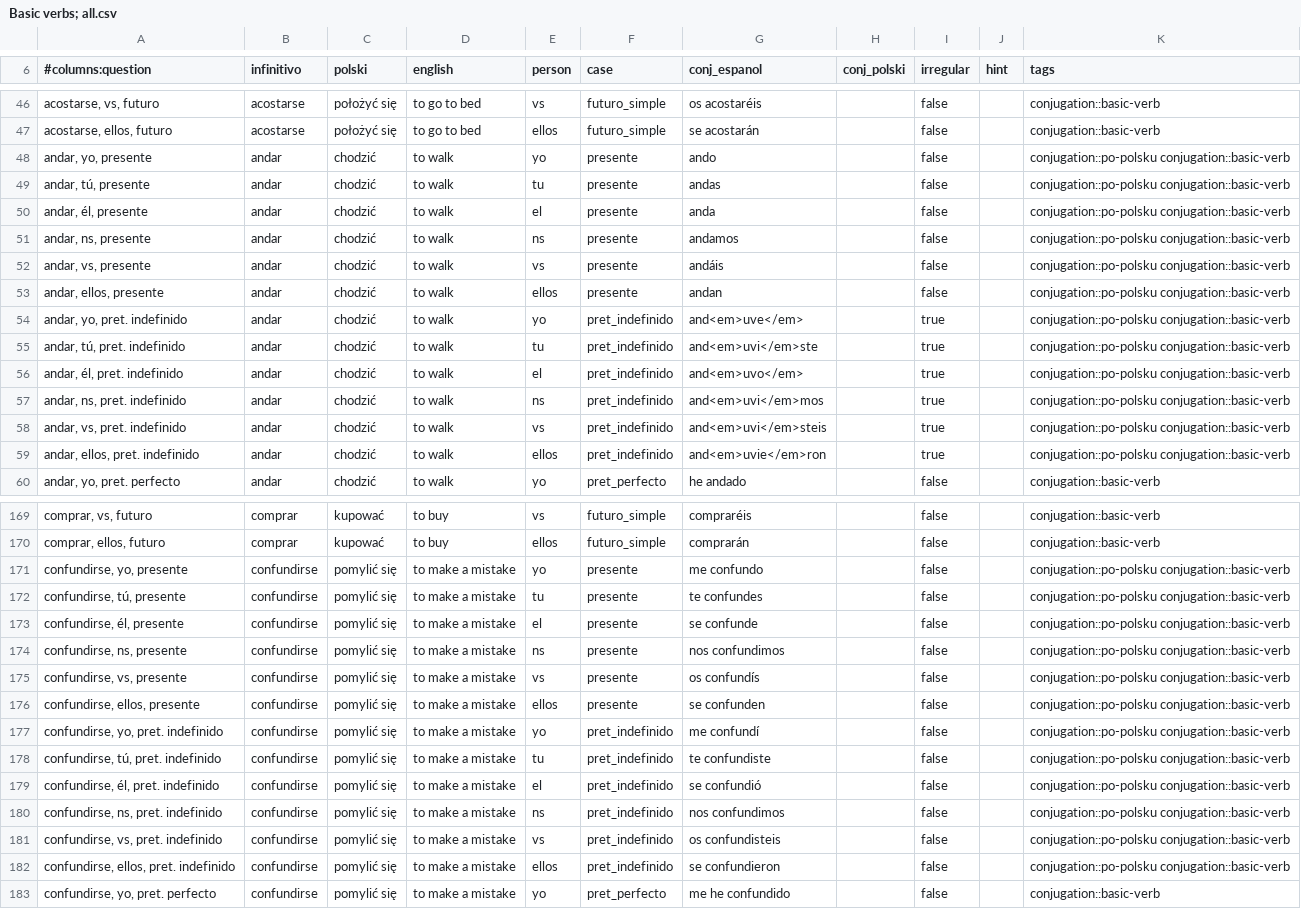
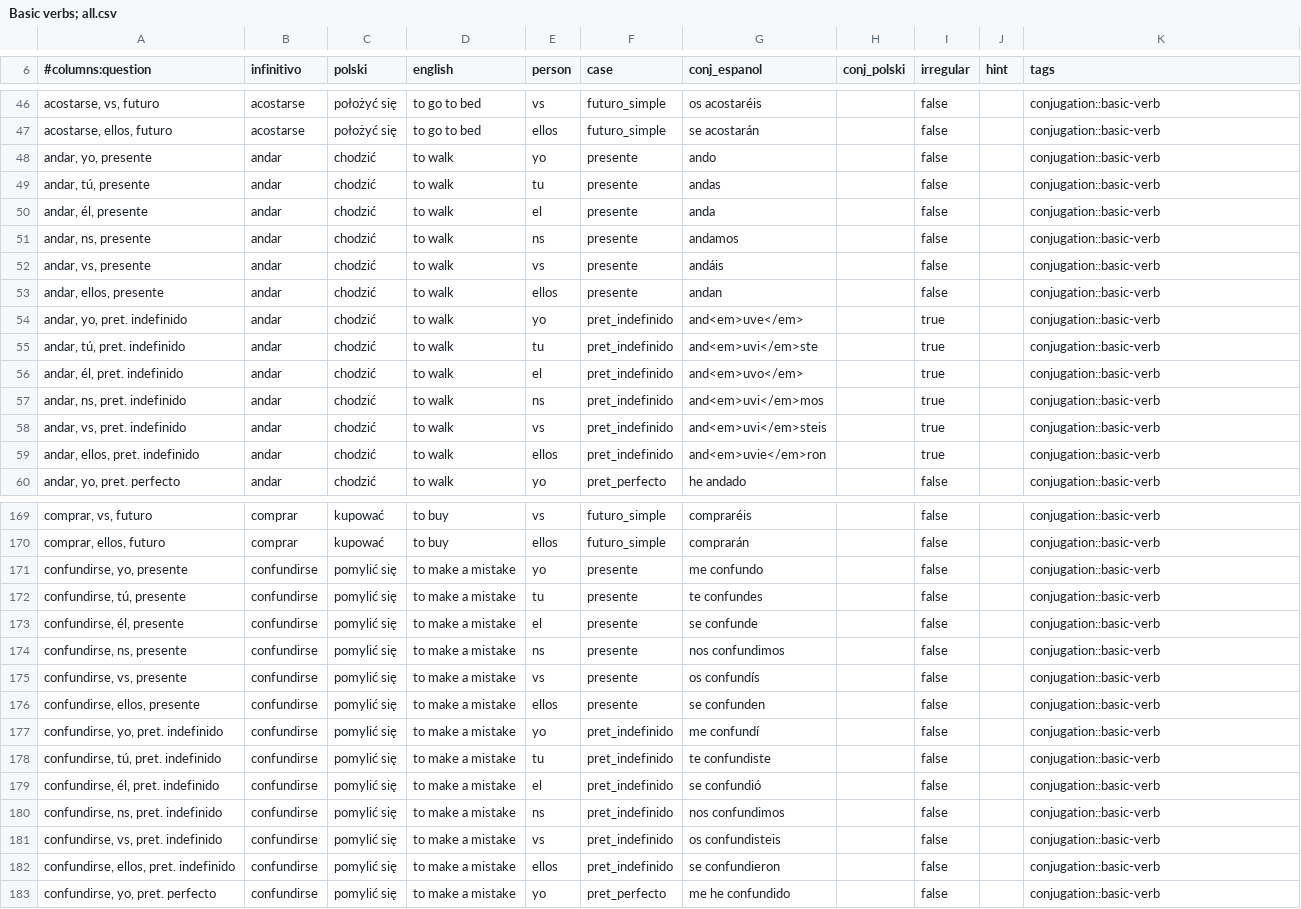
Before and after one commit to niedzwiedzislaw/verbos, a CSV file: lists/Basic verbs; all.csv, drawn as a sheet; only a part is shown, gaps mark what is left out; the diff covers the shown part only; the diff names each change by its address in the sheet, - before the commit and + after, or states it on an @@ line.

```diff
--- a/lists/Basic verbs; all.csv
+++ b/lists/Basic verbs; all.csv
-K48:K59 (tags): conjugation::po-polsku conjugation::basic-verb
+K48:K59 (tags): conjugation::basic-verb
-K171:K182 (tags): conjugation::po-polsku conjugation::basic-verb
+K171:K182 (tags): conjugation::basic-verb
```
Also changed, not shown: 121 edited cells elsewhere in this file, lists/All verbs; irregulares.csv, lists/All verbs; presente - yo, tú, él.csv, 15 other files.
